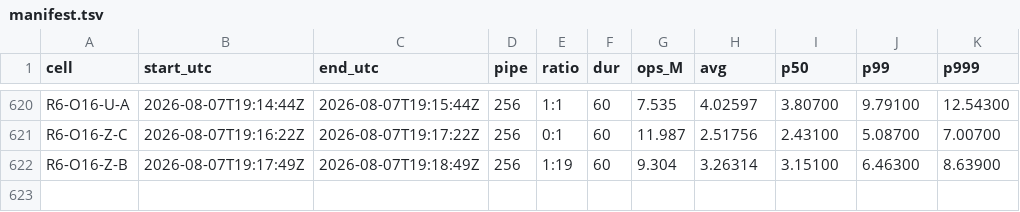
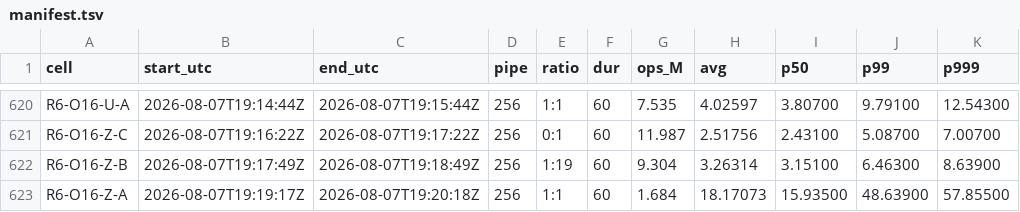
Before and after one commit to Boo-seon-woong/memcached-1.6.42-port_v4, a TSV file: experiments/semi_final/genie/manifest.tsv, drawn as a sheet; only a part is shown, gaps mark what is left out.

Commit message:
[genie] R6-O16-Z-A 1.684M

```diff
--- a/experiments/semi_final/genie/manifest.tsv
+++ b/experiments/semi_final/genie/manifest.tsv
@@ -622 +622,2 @@ R6-O16-Z-C	2026-08-07T19:16:22Z	2026-08-07T19:17:22Z	256	0:1	60	11.987	2.51756	2
 R6-O16-Z-B	2026-08-07T19:17:49Z	2026-08-07T19:18:49Z	256	1:19	60	9.304	3.26314	3.15100	6.46300	8.63900
+R6-O16-Z-A	2026-08-07T19:19:17Z	2026-08-07T19:20:18Z	256	1:1	60	1.684	18.17073	15.93500	48.63900	57.85500
```
Also changed, not shown: 2 other files.
